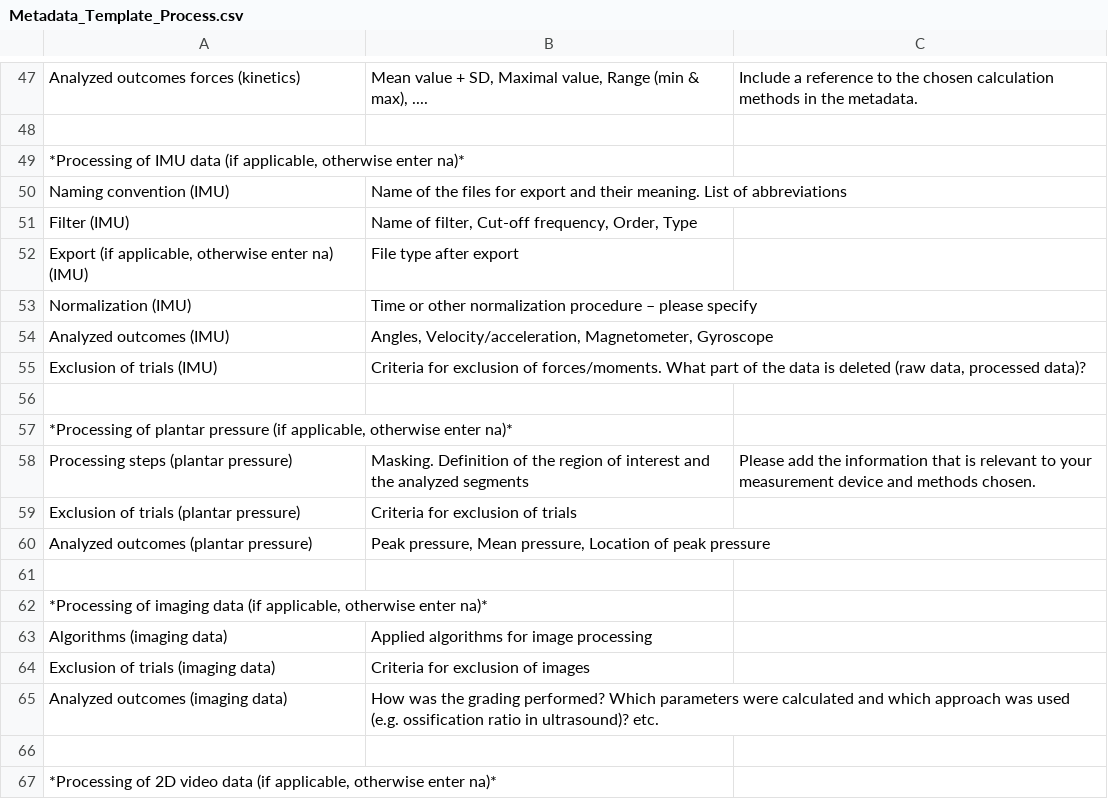
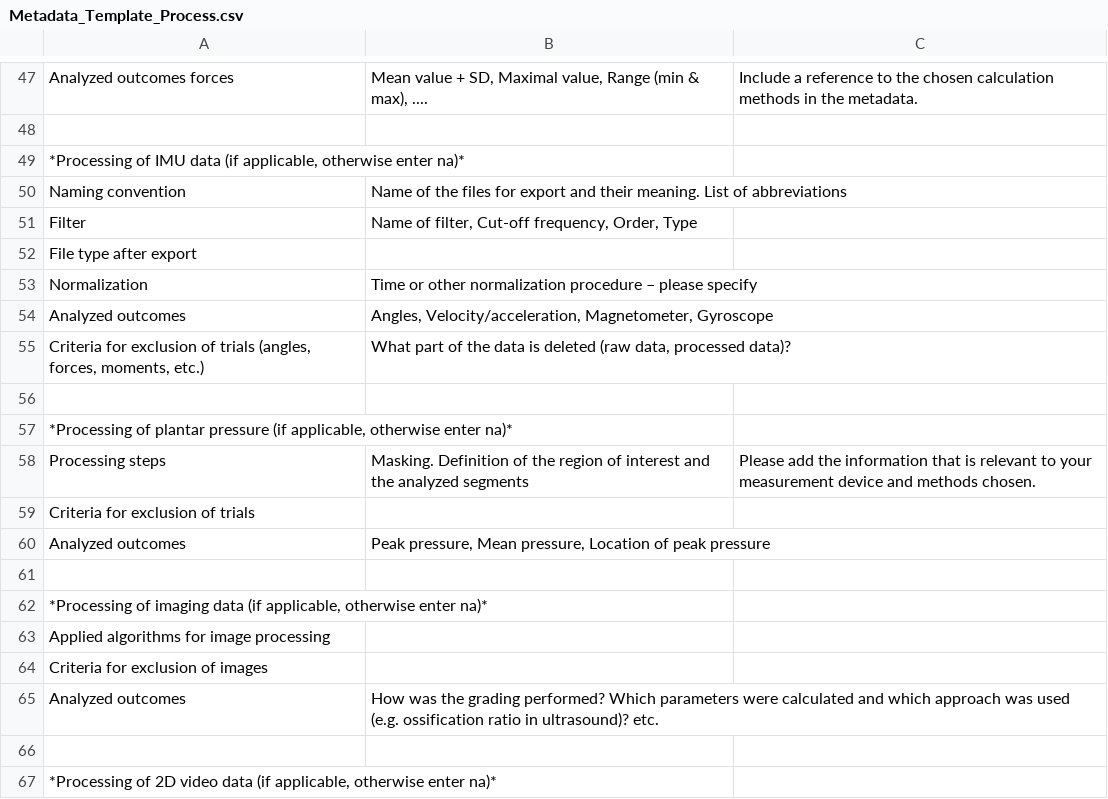
Before and after one commit to ZHAW-Services-Research-Data/MoveD-Metadata-Template-generator, a CSV file: Input/Metadata_Template_Process.csv, drawn as a sheet; only a part is shown, gaps mark what is left out; removed rows and columns are numbered as before the commit, all else as after; the diff covers the shown part only; the diff names each change by its address in the sheet, - before the commit and + after, or states it on an @@ line.

```diff
--- a/Input/Metadata_Template_Process.csv
+++ b/Input/Metadata_Template_Process.csv
-A47: Analyzed outcomes forces (kinetics)
+A47: Analyzed outcomes forces
-A50: Naming convention (IMU)
+A50: Naming convention
-A51: Filter (IMU)
+A51: Filter
-row 52: Export (if applicable, otherwise enter na) (IMU) | File type after export
+row 52: File type after export
-A53: Normalization (IMU)
+A53: Normalization
-A54: Analyzed outcomes (IMU)
+A54: Analyzed outcomes
-row 55: Exclusion of trials (IMU) | Criteria for exclusion of forces/moments. What part of the data is deleted (raw data, processed data)?
+row 55: Criteria for exclusion of trials (angles, forces, moments, etc.) | What part of the data is deleted (raw data, processed data)?
-A58: Processing steps (plantar pressure)
+A58: Processing steps
-row 59: Exclusion of trials (plantar pressure) | Criteria for exclusion of trials
+row 59: Criteria for exclusion of trials
-A60: Analyzed outcomes (plantar pressure)
+A60: Analyzed outcomes
-row 63: Algorithms (imaging data) | Applied algorithms for image processing
-row 64: Exclusion of trials (imaging data) | Criteria for exclusion of images
+row 63: Applied algorithms for image processing
+row 64: Criteria for exclusion of images
-A65: Analyzed outcomes (imaging data)
+A65: Analyzed outcomes
```
Also changed, not shown: 6 added rows, 6 removed rows and 19 edited cells elsewhere in this file, Input/Metadata_Template_Collect_General.csv, Input/Metadata_Template_Collect_Participant.csv, 1 other file.
